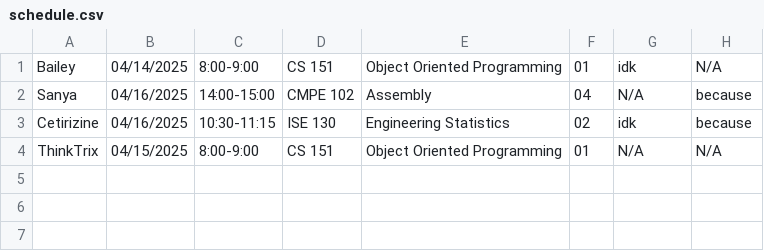
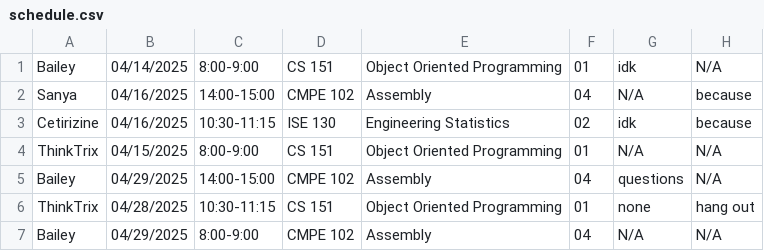
Before and after one commit to tpbailey/CS-151-Project-Faculty-Office-Hours-Manager, a CSV file: target/classes/target/classes/schedule.csv, drawn as a sheet; the diff names each change by its address in the sheet, - before the commit and + after, or states it on an @@ line.

```diff
--- a/target/classes/target/classes/schedule.csv
+++ b/target/classes/target/classes/schedule.csv
+row 5: Bailey | 04/29/2025 | 14:00-15:00 | CMPE 102 | Assembly | 04 | questions | N/A
+row 6: ThinkTrix | 04/28/2025 | 10:30-11:15 | CS 151 | Object Oriented Programming | 01 | none | hang out
+row 7: Bailey | 04/29/2025 | 8:00-9:00 | CMPE 102 | Assembly | 04 | N/A | N/A
```
Also changed, not shown: target/classes/schedule.csv, 7 other files.
